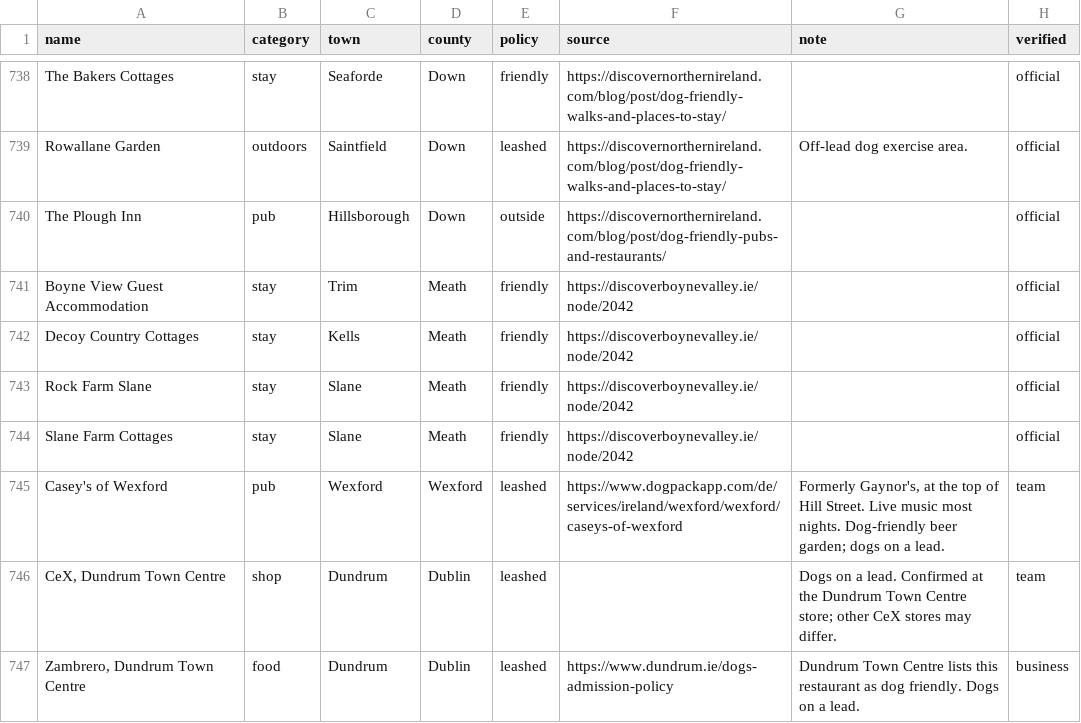
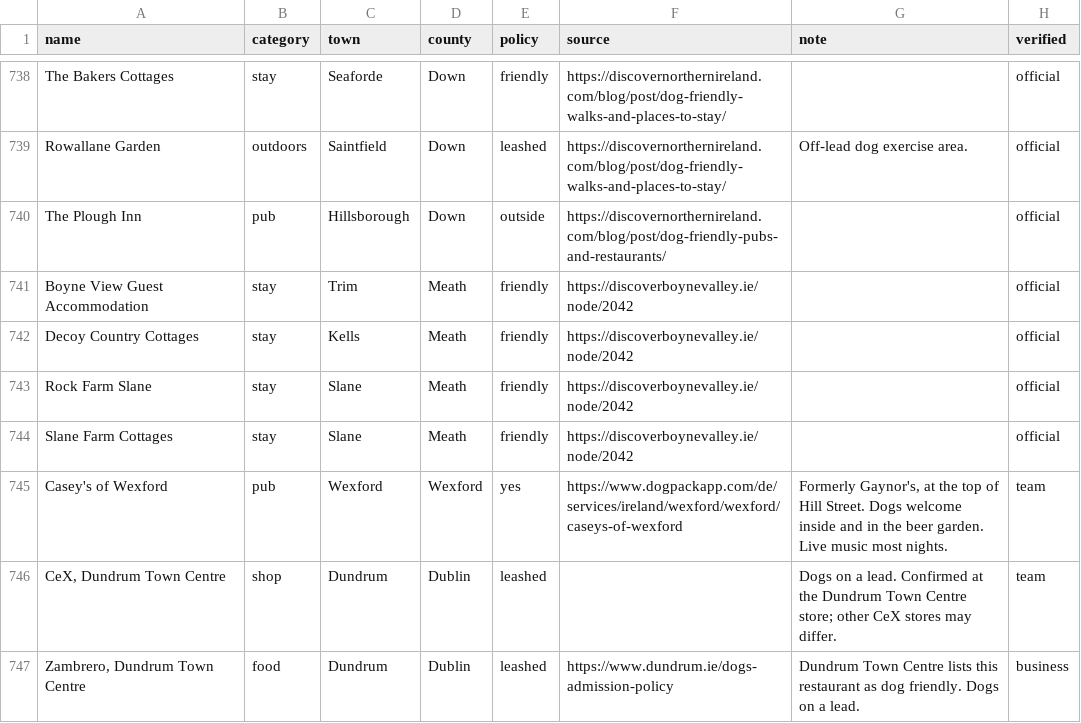
Before and after one commit to BlackLabs1/Dog-Friendly-Ireland, a CSV file: data/web-places.csv, drawn as a sheet; only a part is shown, gaps mark what is left out; the diff names each change by its address in the sheet, - before the commit and + after, or states it on an @@ line.

```diff
--- a/data/web-places.csv
+++ b/data/web-places.csv
-E745 (policy): leashed
+E745 (policy): yes
-G745 (note): …Hill Street. Live music most nights. Dog-friendly beer garden; dogs on a lead.
+G745 (note): …Hill Street. Dogs welcome inside and in the beer garden. Live music most nights.
```
